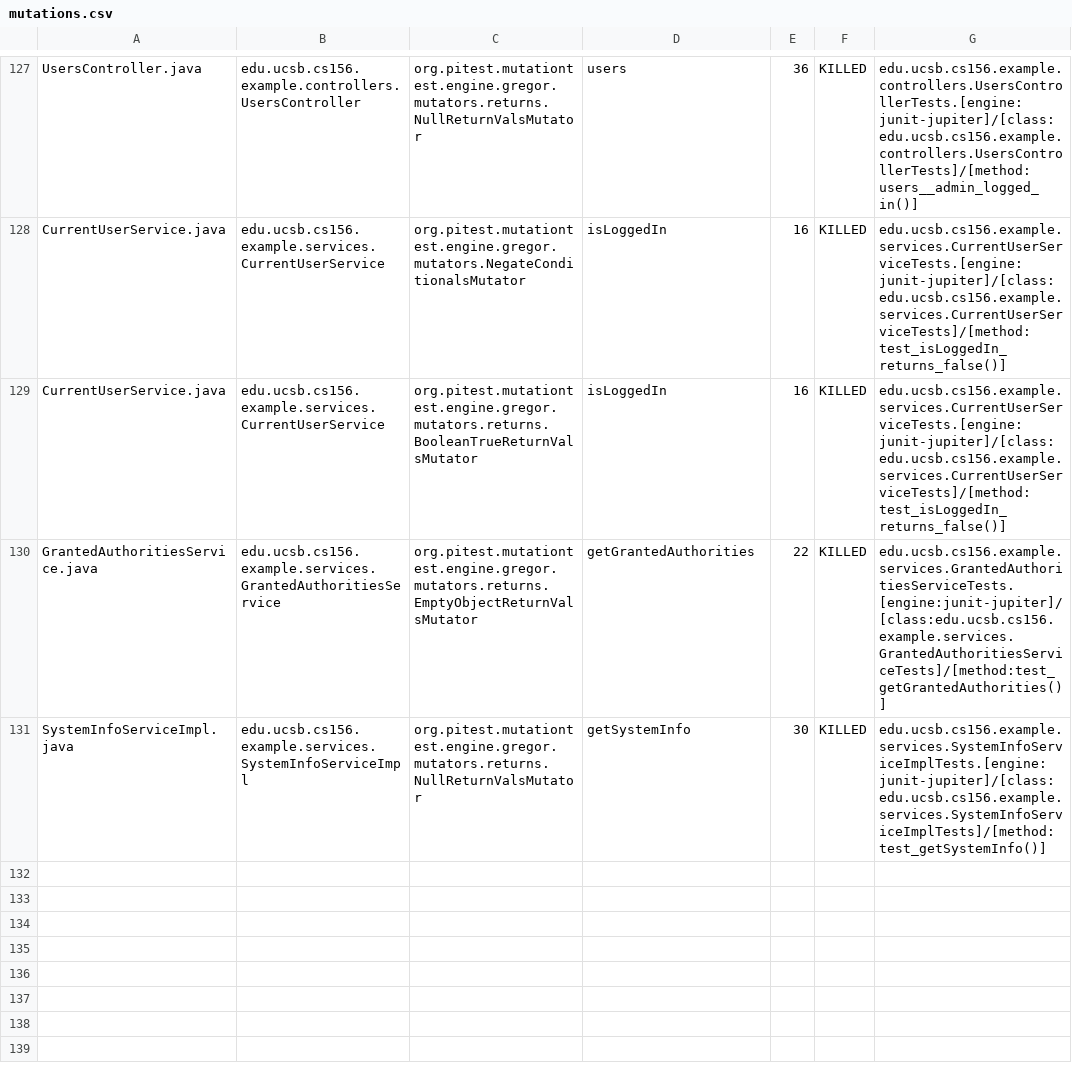
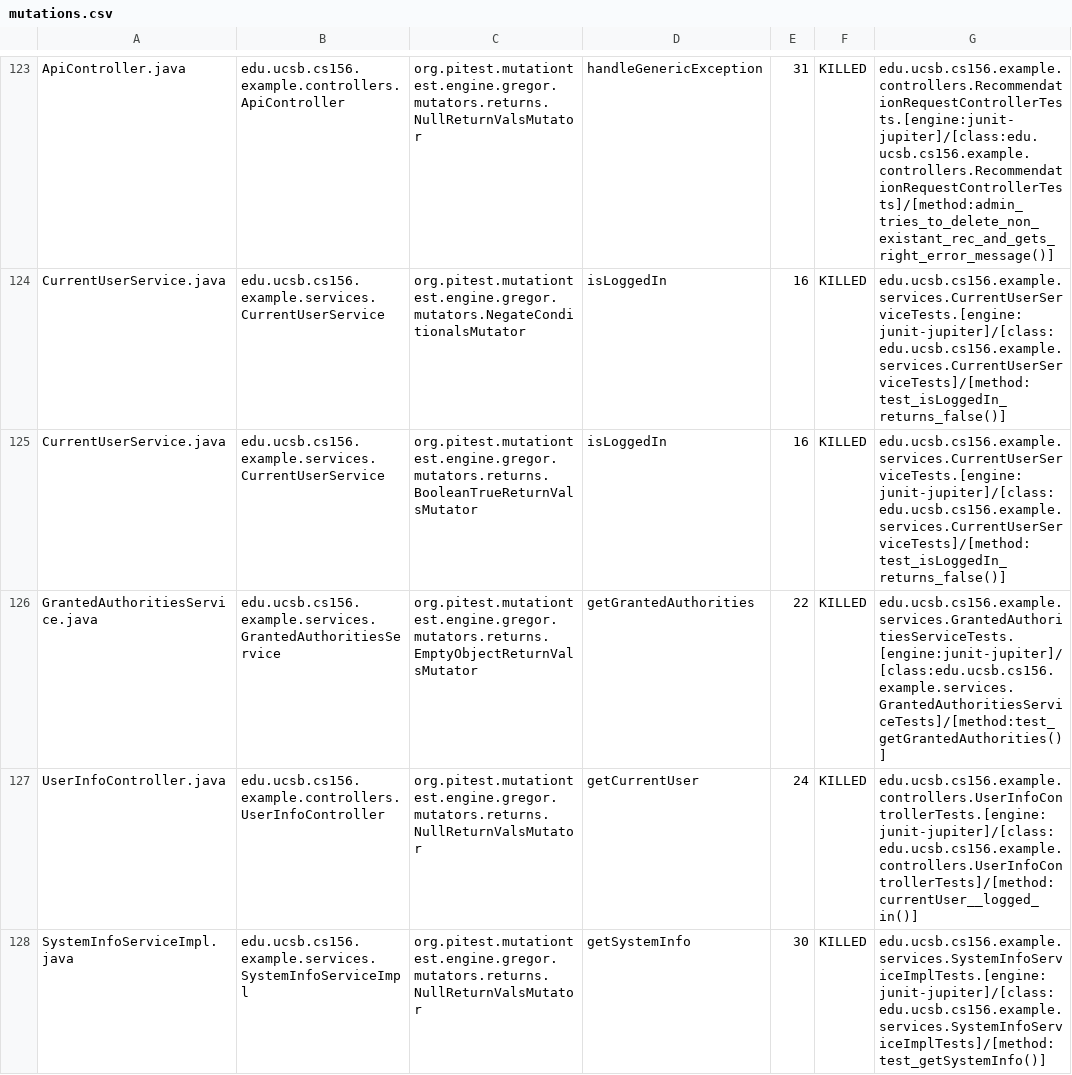
Before and after one commit to ucsb-cs156-s24/team02-s24-5pm-5, a CSV file: prs/78/pitest/mutations.csv, drawn as a sheet; only a part is shown, gaps mark what is left out; addresses are those after the commit; the diff covers the shown part only; the diff names each change by its address in the sheet, - before the commit and + after, or states it on an @@ line.

Commit message:
Deploying to gh-pages from @ ucsb-cs156-s24/team02-s24-5pm-5@6770745878cdef6216e213ba0b679b4cc03762df 🚀

```diff
--- a/prs/78/pitest/mutations.csv
+++ b/prs/78/pitest/mutations.csv
-A123: UsersController.java
+A123: ApiController.java
-B123: edu.ucsb.cs156.example.controllers.UsersController
+B123: edu.ucsb.cs156.example.controllers.ApiController
-D123: users
+D123: handleGenericException
-E123: 36
+E123: 31
-G123: edu.ucsb.cs156.example.controllers.UsersControllerTests.[engine:junit-jupiter]/[class:edu.ucsb.cs156.example.controllers.UsersControllerTests]/[method:users__admin_logged_in()]
+G123: edu.ucsb.cs156.example.controllers.RecommendationRequestControllerTests.[engine:junit-jupiter]/[class:edu.ucsb.cs156.example.controllers.RecommendationRequestControllerTests]/[method:admin_tries_to_delete_non_existant_rec_and_gets_right_error_message()]
@@ row 126 moved to row 127: UserInfoController.java @@
```
Also changed, not shown: 1 added row, 1 removed row and 73 moved rows elsewhere in this file, 16 other files.
